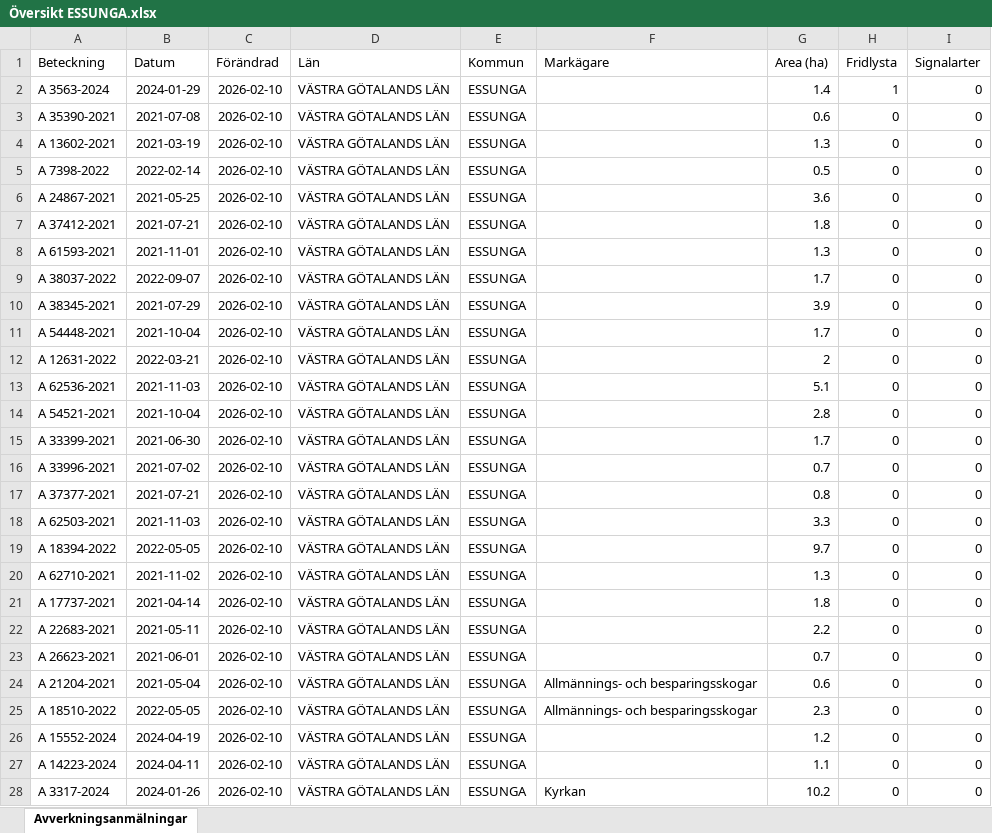
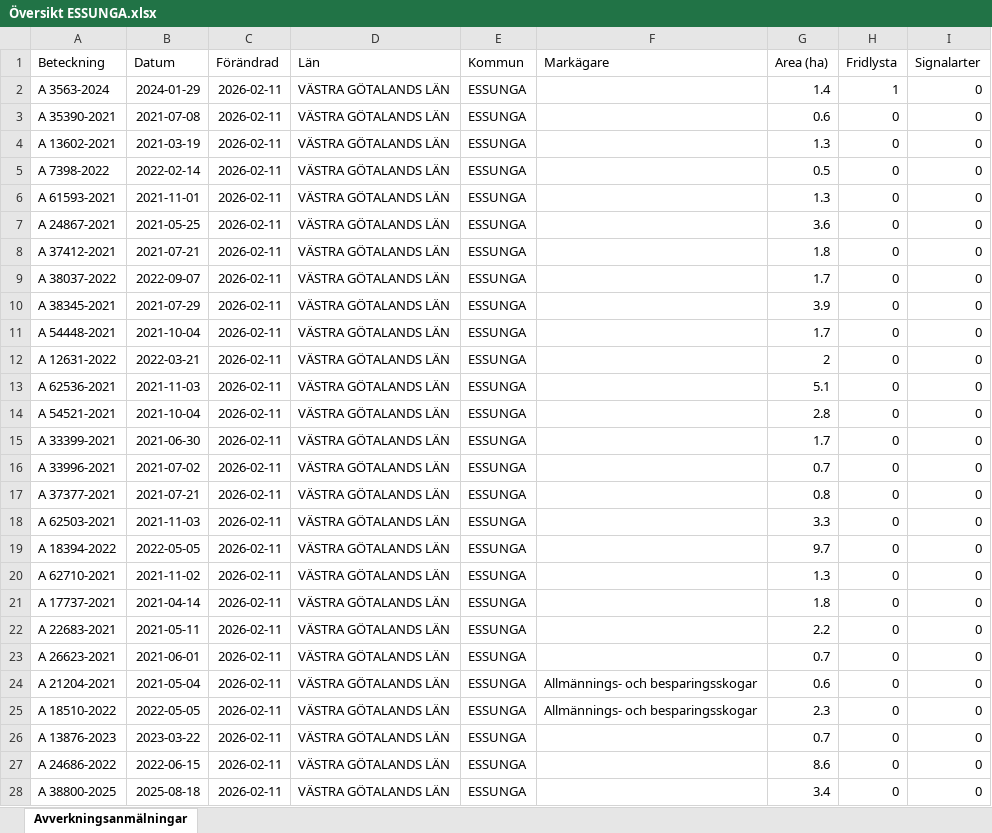
Before and after one commit to klasma/Logging_1445, an Excel workbook: Översikt ESSUNGA.xlsx, sheet Avverkningsanmälningar, drawn as a sheet; only a part is shown; values as stored, in another font and other column widths than the file's, no borders; the diff covers the shown part only; the diff names each change by its address in the sheet, - before the commit and + after, or states it on an @@ line.

```diff
--- a/Översikt ESSUNGA.xlsx (sheet Avverkningsanmälningar)
+++ b/Översikt ESSUNGA.xlsx (sheet Avverkningsanmälningar)
-C2:C28 (Förändrad): 2026-02-10
+C2:C28 (Förändrad): 2026-02-11
-A6 (Beteckning): A 24867-2021
+A6 (Beteckning): A 61593-2021
-B6 (Datum): 2021-05-25
+B6 (Datum): 2021-11-01
-G6 (Area (ha)): 3.6
+G6 (Area (ha)): 1.3
-A7 (Beteckning): A 37412-2021
+A7 (Beteckning): A 24867-2021
-B7 (Datum): 2021-07-21
+B7 (Datum): 2021-05-25
-G7 (Area (ha)): 1.8
+G7 (Area (ha)): 3.6
-A8 (Beteckning): A 61593-2021
+A8 (Beteckning): A 37412-2021
-B8 (Datum): 2021-11-01
+B8 (Datum): 2021-07-21
-G8 (Area (ha)): 1.3
+G8 (Area (ha)): 1.8
-A26 (Beteckning): A 15552-2024
+A26 (Beteckning): A 13876-2023
-B26 (Datum): 2024-04-19
+B26 (Datum): 2023-03-22
-G26 (Area (ha)): 1.2
+G26 (Area (ha)): 0.7
-A27 (Beteckning): A 14223-2024
+A27 (Beteckning): A 24686-2022
-B27 (Datum): 2024-04-11
+B27 (Datum): 2022-06-15
-G27 (Area (ha)): 1.1
+G27 (Area (ha)): 8.6
-A28 (Beteckning): A 3317-2024
+A28 (Beteckning): A 38800-2025
-B28 (Datum): 2024-01-26
+B28 (Datum): 2025-08-18
-F28 (Markägare): Kyrkan
+F28 (Markägare): (empty)
-G28 (Area (ha)): 10.2
+G28 (Area (ha)): 3.4
```
Also changed, not shown: 344 edited cells elsewhere in this sheet, artfynd/A 3563-2024 artfynd.xlsx, 6 other files.
